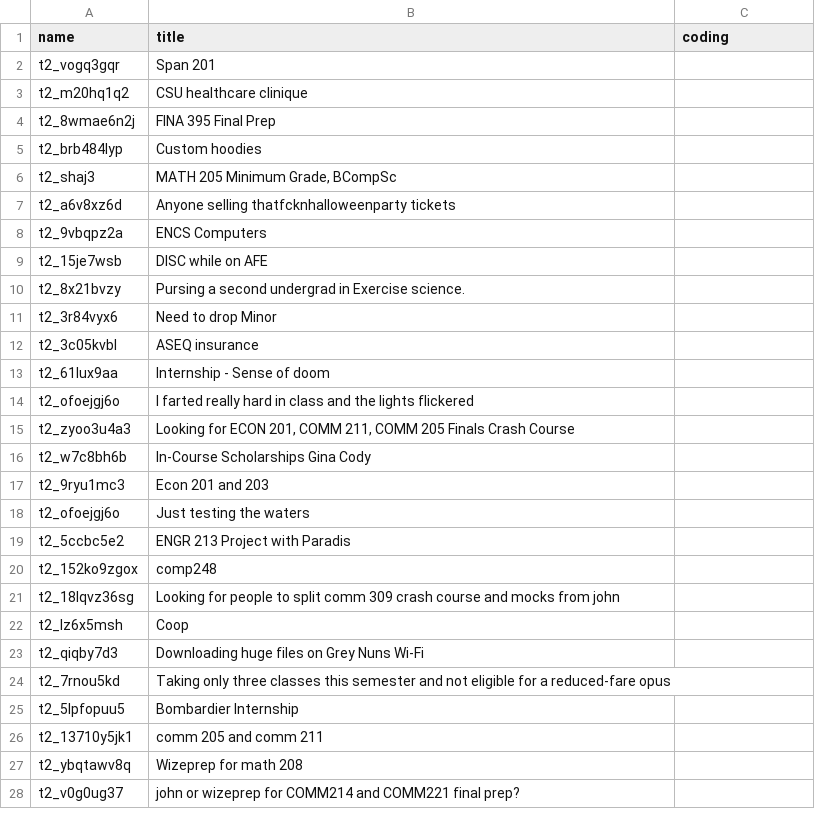
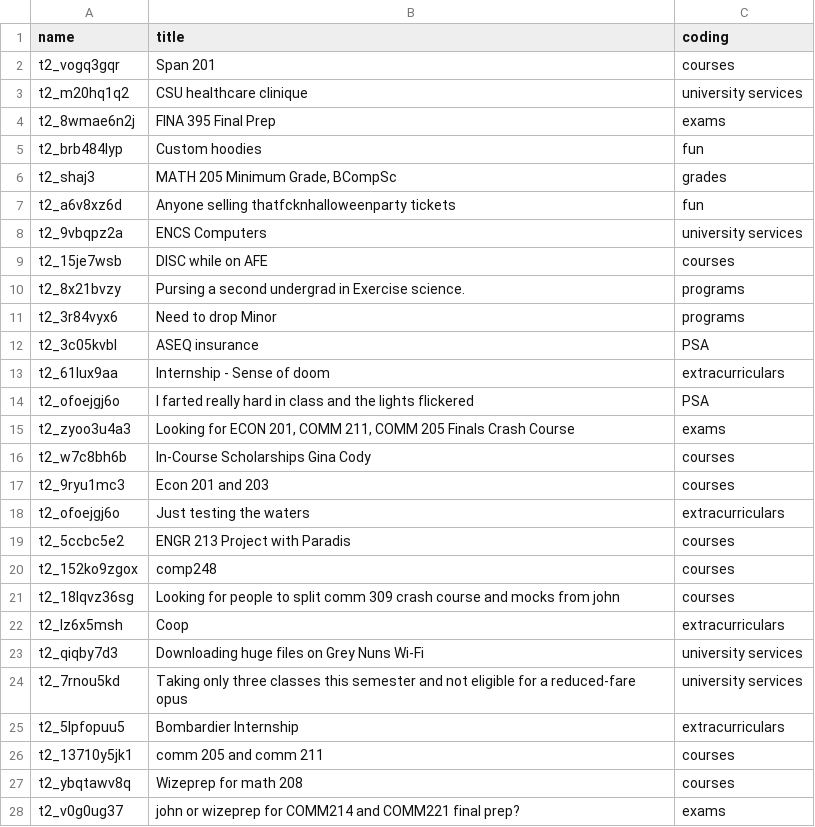
Before and after one commit to bastress/comp_370, a TSV file: hw8/annotated_concordia.tsv, drawn as a sheet; only a part is shown; the diff covers the shown part only.

```diff
--- a/hw8/annotated_concordia.tsv
+++ b/hw8/annotated_concordia.tsv
@@ -1,28 +1,28 @@
 name	title	coding
-t2_vogq3gqr	Span 201	
-t2_m20hq1q2	CSU healthcare clinique	
-t2_8wmae6n2j	FINA 395 Final Prep	
-t2_brb484lyp	Custom hoodies	
-t2_shaj3	MATH 205 Minimum Grade, BCompSc	
-t2_a6v8xz6d	Anyone selling thatfcknhalloweenparty tickets	
-t2_9vbqpz2a	ENCS Computers	
-t2_15je7wsb	DISC while on AFE	
-t2_8x21bvzy	Pursing a second undergrad in Exercise science.	
-t2_3r84vyx6	Need to drop Minor	
-t2_3c05kvbl	ASEQ insurance	
-t2_61lux9aa	Internship - Sense of doom	
-t2_ofoejgj6o	I farted really hard in class and the lights flickered 	
-t2_zyoo3u4a3	Looking for ECON 201, COMM 211, COMM 205 Finals Crash Course	
-t2_w7c8bh6b	In-Course Scholarships Gina Cody	
-t2_9ryu1mc3	Econ 201 and 203	
-t2_ofoejgj6o	Just testing the waters 	
-t2_5ccbc5e2	ENGR 213 Project with Paradis	
-t2_152ko9zgox	comp248	
-t2_18lqvz36sg	Looking for people to split comm 309 crash course and mocks from john	
-t2_lz6x5msh	Coop	
-t2_qiqby7d3	Downloading huge files on Grey Nuns Wi-Fi	
-t2_7rnou5kd	Taking only three classes this semester and not eligible for a reduced-fare opus	
-t2_5lpfopuu5	Bombardier Internship	
-t2_13710y5jk1	comm 205 and comm 211	
-t2_ybqtawv8q	Wizeprep for math 208	
-t2_v0g0ug37	john or wizeprep for COMM214 and COMM221 final prep? 	
+t2_vogq3gqr	Span 201	courses
+t2_m20hq1q2	CSU healthcare clinique	university services
+t2_8wmae6n2j	FINA 395 Final Prep	exams
+t2_brb484lyp	Custom hoodies	fun
+t2_shaj3	MATH 205 Minimum Grade, BCompSc	grades
+t2_a6v8xz6d	Anyone selling thatfcknhalloweenparty tickets	fun
+t2_9vbqpz2a	ENCS Computers	university services
+t2_15je7wsb	DISC while on AFE	courses
+t2_8x21bvzy	Pursing a second undergrad in Exercise science.	programs
+t2_3r84vyx6	Need to drop Minor	programs
+t2_3c05kvbl	ASEQ insurance	PSA
+t2_61lux9aa	Internship - Sense of doom	extracurriculars
+t2_ofoejgj6o	I farted really hard in class and the lights flickered	PSA
+t2_zyoo3u4a3	Looking for ECON 201, COMM 211, COMM 205 Finals Crash Course	exams
+t2_w7c8bh6b	In-Course Scholarships Gina Cody	courses
+t2_9ryu1mc3	Econ 201 and 203	courses
+t2_ofoejgj6o	Just testing the waters	extracurriculars
+t2_5ccbc5e2	ENGR 213 Project with Paradis	courses
+t2_152ko9zgox	comp248	courses
+t2_18lqvz36sg	Looking for people to split comm 309 crash course and mocks from john	courses
+t2_lz6x5msh	Coop	extracurriculars
+t2_qiqby7d3	Downloading huge files on Grey Nuns Wi-Fi	university services
+t2_7rnou5kd	Taking only three classes this semester and not eligible for a reduced-fare opus	university services
+t2_5lpfopuu5	Bombardier Internship	extracurriculars
+t2_13710y5jk1	comm 205 and comm 211	courses
+t2_ybqtawv8q	Wizeprep for math 208	courses
+t2_v0g0ug37	john or wizeprep for COMM214 and COMM221 final prep?	exams
```
Also changed, not shown: 23 edited cells elsewhere in this file, hw8/annotated_mcgill.tsv, 1 other file.
